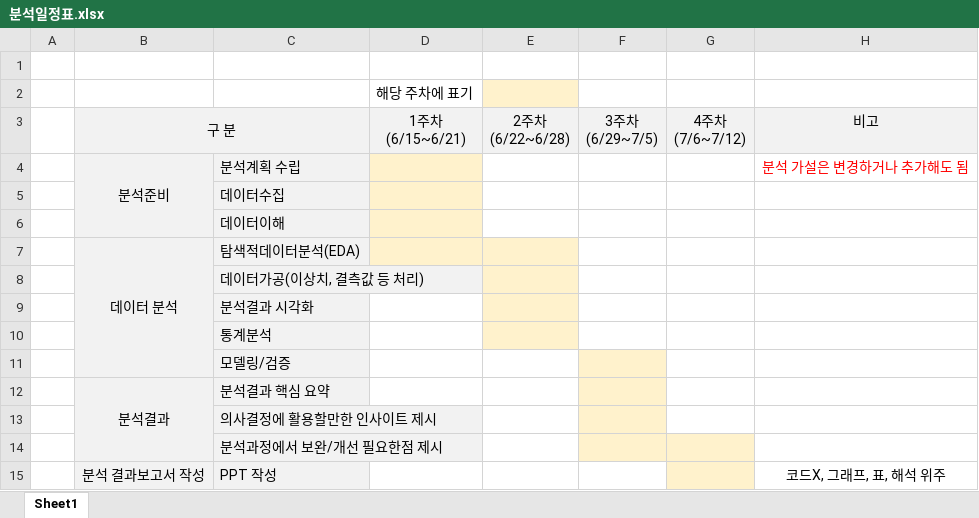
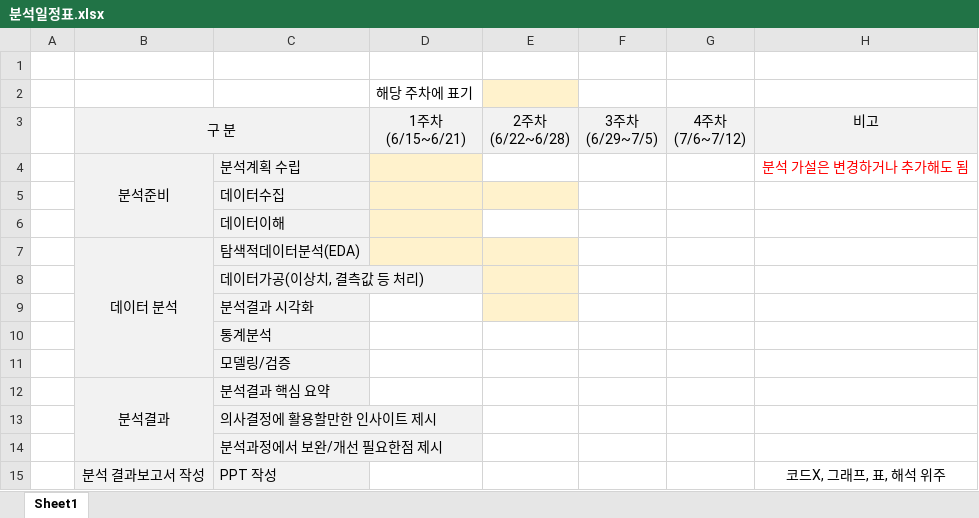
Before and after one commit to jisooyoon22/cw_data, an Excel workbook: 윤지수/분석일정표.xlsx, sheet Sheet1, drawn as a sheet; values as stored, in another font and other column widths than the file's, no borders; the diff names each change by its address in the sheet, - before the commit and + after, or states it on an @@ line.

Commit message:
Add files via upload

```diff
--- a/윤지수/분석일정표.xlsx (sheet Sheet1)
+++ b/윤지수/분석일정표.xlsx (sheet Sheet1)
-E5 fill: none
+E5 fill: #FFF2CC
-E10 fill: #FFF2CC
+E10 fill: none
-F11:F13 fill: #FFF2CC
+F11:F13 fill: none
-F14:G14 fill: #FFF2CC
+F14:G14 fill: none
-G15 fill: #FFF2CC
+G15 fill: none
```
